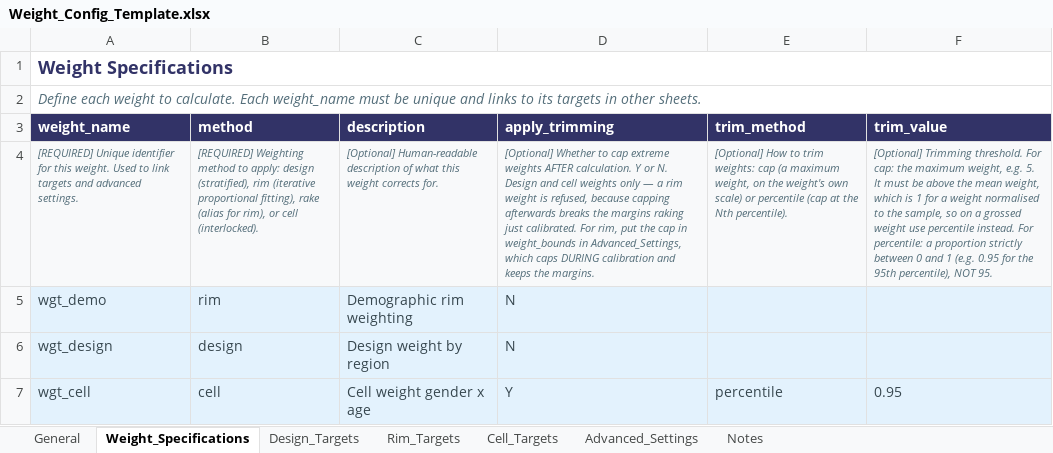
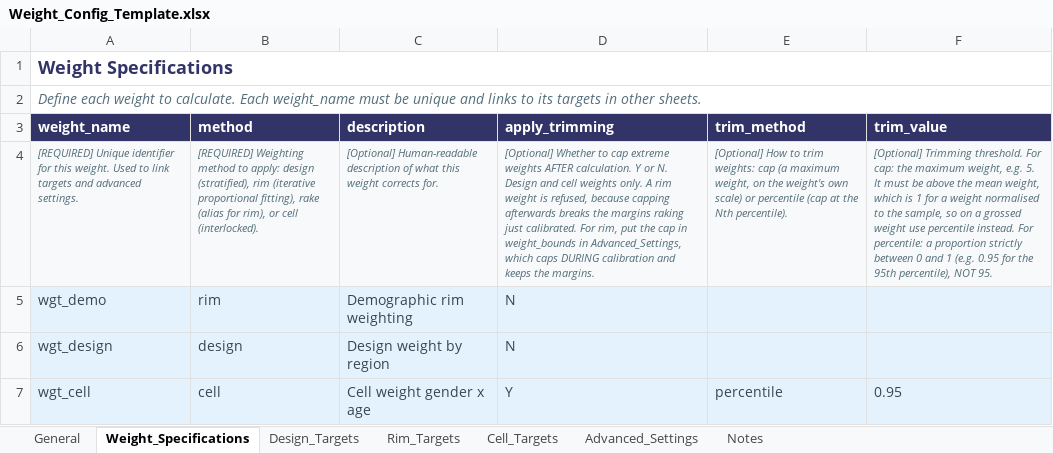
Before and after one commit to DuncanRBrett/Turas, an Excel workbook: modules/weighting/docs/templates/Weight_Config_Template.xlsx, sheet Weight_Specifications, drawn as a sheet; values as stored, in another font and other column widths than the file's, no borders; the diff names each change by its address in the sheet, - before the commit and + after, or states it on an @@ line.

```diff
--- a/modules/weighting/docs/templates/Weight_Config_Template.xlsx (sheet Weight_Specifications)
+++ b/modules/weighting/docs/templates/Weight_Config_Template.xlsx (sheet Weight_Specifications)
-D4 (apply_trimming): …cell weights only — a rim weight…
+D4 (apply_trimming): …cell weights only. A rim weight…
```
Also changed, not shown: modules/weighting/docs/templates/Weight_Config.xlsx, 3 other files.
